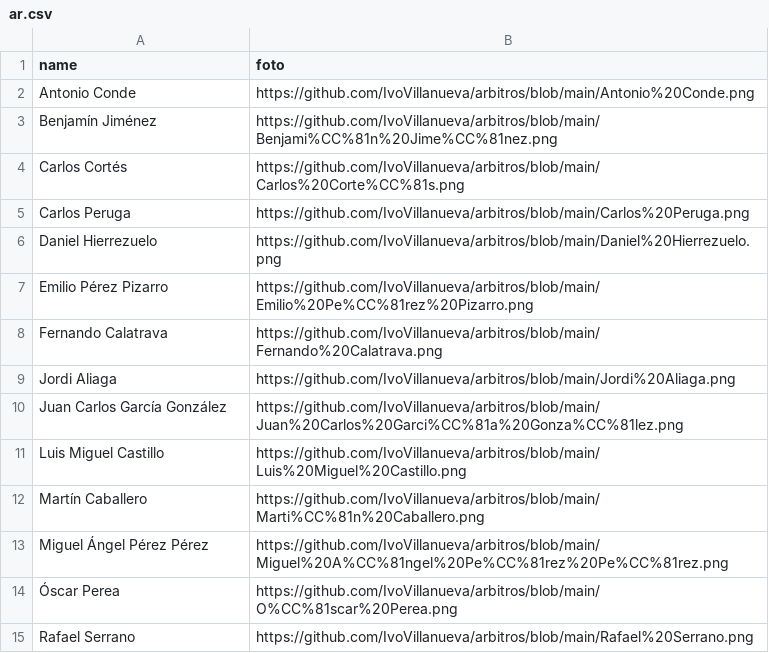
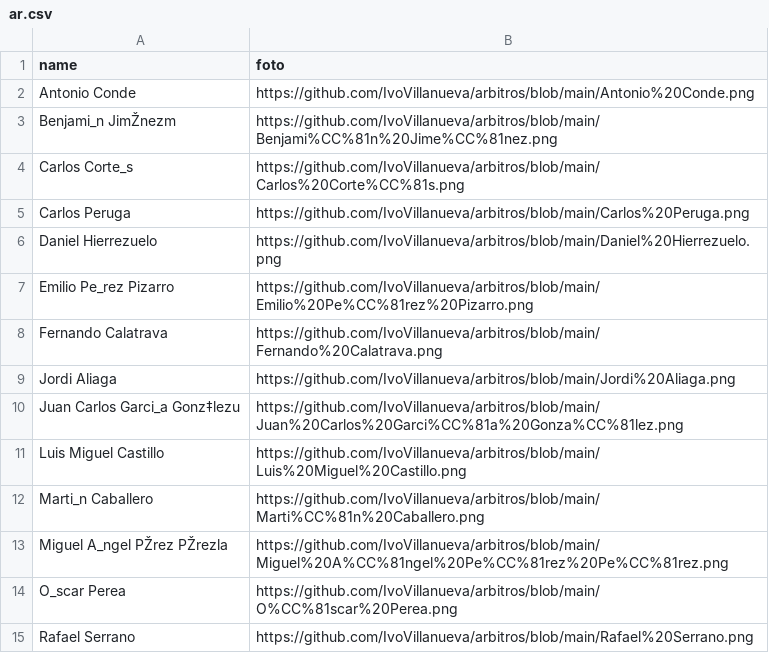
Before and after one commit to IvoVillanueva/arbitros, a CSV file: ar.csv, drawn as a sheet; the diff names each change by its address in the sheet, - before the commit and + after, or states it on an @@ line.

Commit message:
Add files via upload

```diff
--- a/ar.csv
+++ b/ar.csv
-A3 (name): Benjamín Jiménez
+A3 (name): Benjami_n JimŽnezm
-A4 (name): Carlos Cortés
+A4 (name): Carlos Corte_s
-A7 (name): Emilio Pérez Pizarro
+A7 (name): Emilio Pe_rez Pizarro
-A10 (name): Juan Carlos García González
+A10 (name): Juan Carlos Garci_a Gonz‡lezu
-A12 (name): Martín Caballero
+A12 (name): Marti_n Caballero
-A13 (name): Miguel Ángel Pérez Pérez
+A13 (name): Miguel A_ngel PŽrez PŽrezla
-A14 (name): Óscar Perea
+A14 (name): O_scar Perea
```
